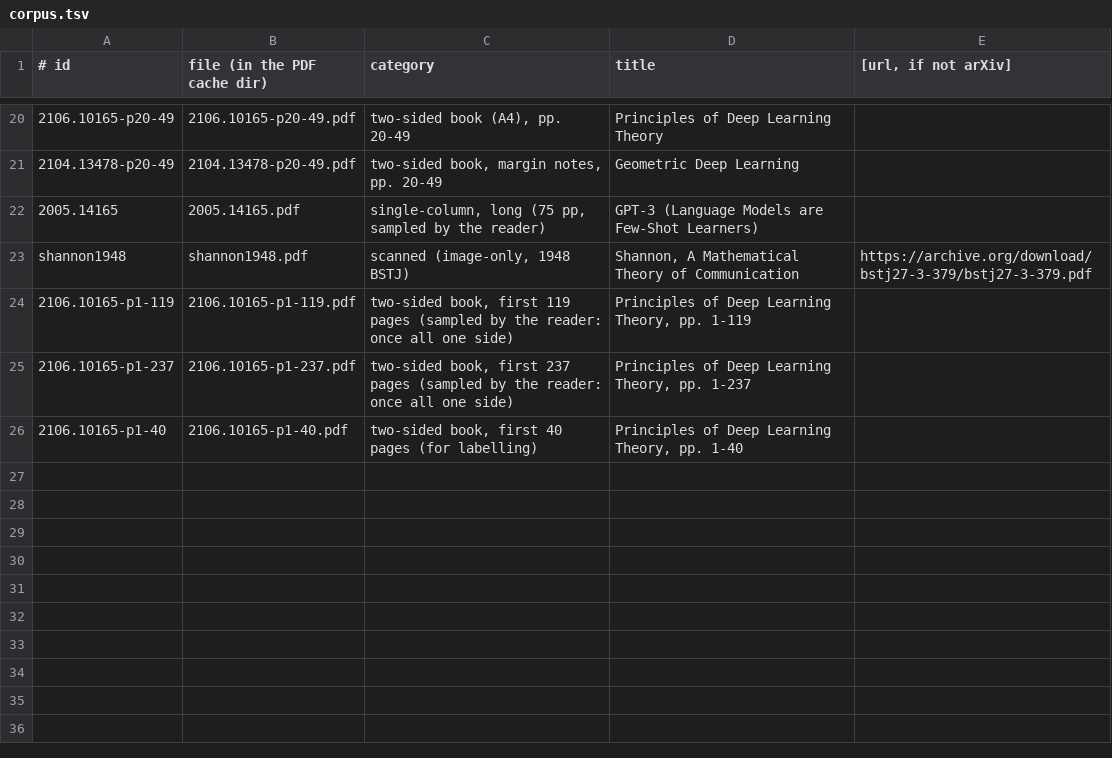
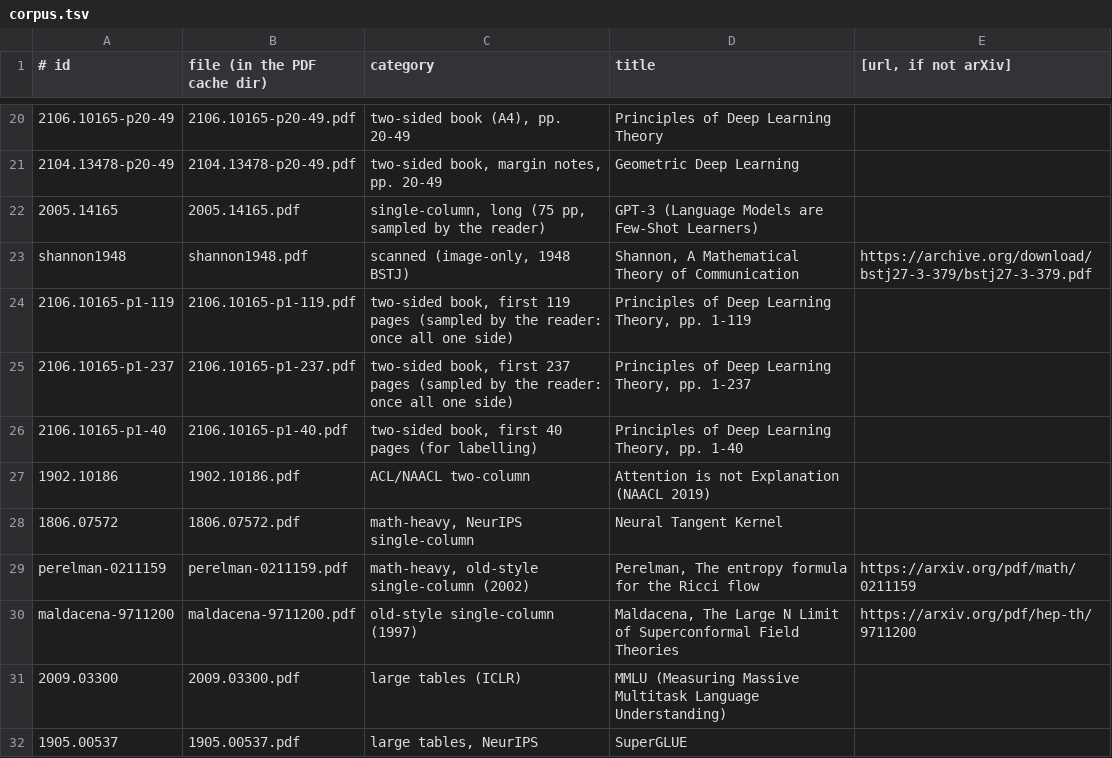
Before and after one commit to frrad/sortes, a TSV file: tools/zoom-eval/corpus.tsv, drawn as a sheet; only a part is shown, gaps mark what is left out; the diff names each change by its address in the sheet, - before the commit and + after, or states it on an @@ line.

```diff
--- a/tools/zoom-eval/corpus.tsv
+++ b/tools/zoom-eval/corpus.tsv
+row 27: 1902.10186 | 1902.10186.pdf | ACL/NAACL two-column | Attention is not Explanation (NAACL 2019)
+row 28: 1806.07572 | 1806.07572.pdf | math-heavy, NeurIPS single-column | Neural Tangent Kernel
+row 29: perelman-0211159 | perelman-0211159.pdf | math-heavy, old-style single-column (2002) | Perelman, The entropy formula for the Ricci flow | https://arxiv.org/pdf/math/0211159
+row 30: maldacena-9711200 | maldacena-9711200.pdf | old-style single-column (1997) | Maldacena, The Large N Limit of Superconformal Field Theories | https://arxiv.org/pdf/hep-th/9711200
+row 31: 2009.03300 | 2009.03300.pdf | large tables (ICLR) | MMLU (Measuring Massive Multitask Language Understanding)
+row 32: 1905.00537 | 1905.00537.pdf | large tables, NeurIPS | SuperGLUE
```
Also changed, not shown: 24 other files.
